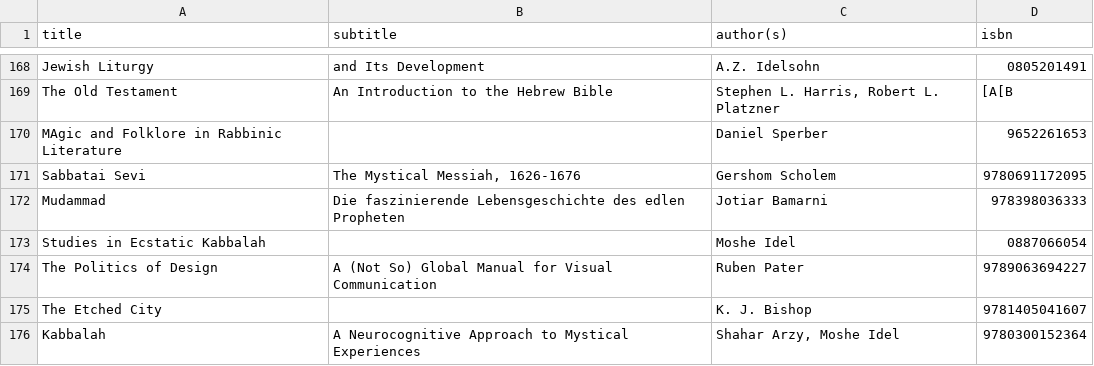
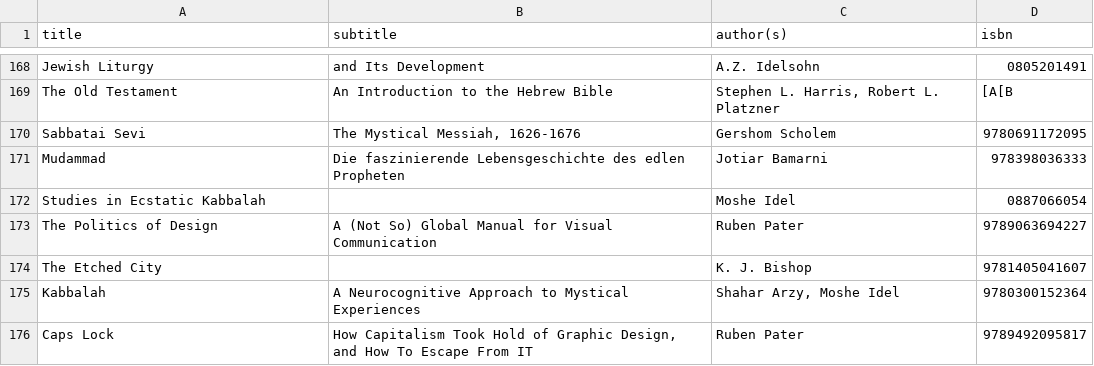
Before and after one commit to emgrasmeder/library, a TSV file: db.tsv, drawn as a sheet; only a part is shown, gaps mark what is left out; the shorter side is filled out with more unchanged rows; the diff names each change by its address in the sheet, - before the commit and + after, or states it on an @@ line.

Commit message:
Update db.tsv

```diff
--- a/db.tsv
+++ b/db.tsv
-row 170: MAgic and Folklore in Rabbinic Literature |  | Daniel Sperber | 9652261653
```
